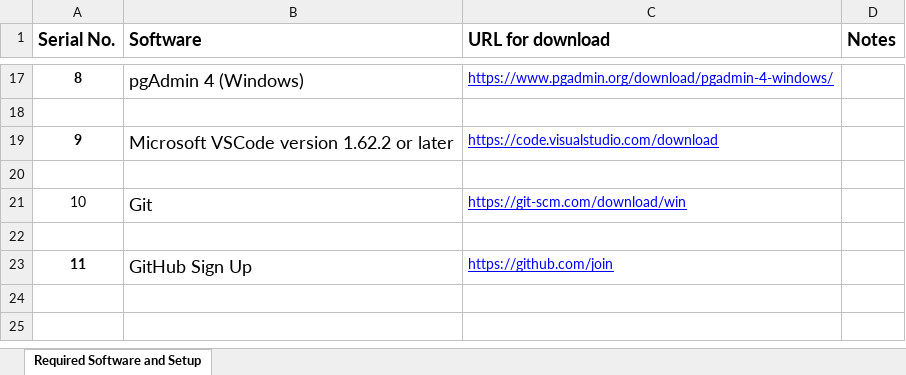
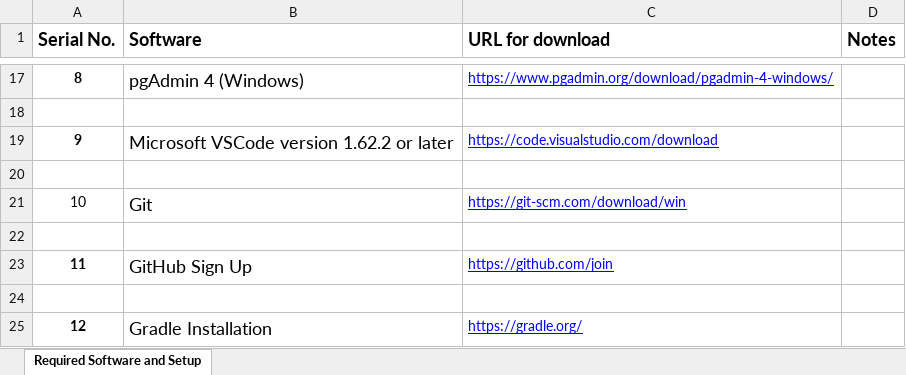
Before and after one commit to StevenJoseph19/JR-31, an Excel workbook: Setup and Installation/Required Software and Setup.xlsx, sheet Required Software and Setup, drawn as a sheet; only a part is shown, gaps mark what is left out; values as stored, in another font and other column widths than the file's, no borders; the diff names each change by its address in the sheet, - before the commit and + after, or states it on an @@ line.

```diff
--- a/Setup and Installation/Required Software and Setup.xlsx (sheet Required Software and Setup)
+++ b/Setup and Installation/Required Software and Setup.xlsx (sheet Required Software and Setup)
+row 24: (empty)
+row 25: 12 | Gradle Installation | https://gradle.org/
```
Also changed, not shown: JEE Full Stack 2.0 with React - TOC.xlsx, 18 other files.
